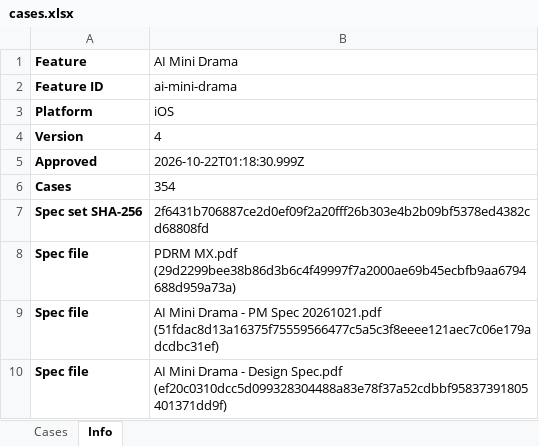
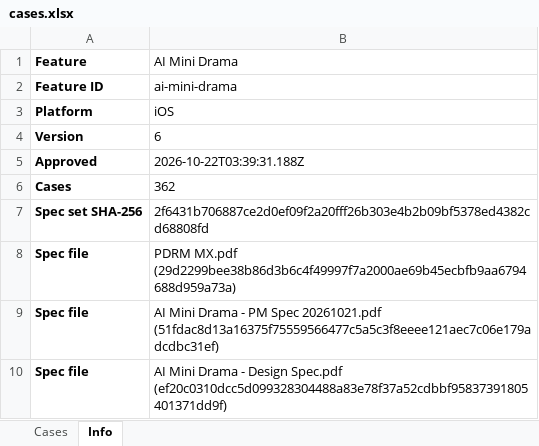
Before and after one commit to AllenCWChen-cl/spec-casebook, an Excel workbook: library/ai-mini-drama/ios/cases.xlsx, sheet Info, drawn as a sheet; values as stored, in another font and other column widths than the file's, no borders; the diff names each change by its address in the sheet, - before the commit and + after, or states it on an @@ line.

```diff
--- a/library/ai-mini-drama/ios/cases.xlsx (sheet Info)
+++ b/library/ai-mini-drama/ios/cases.xlsx (sheet Info)
-B4 (AI Mini Drama): 4
+B4 (AI Mini Drama): 6
-B5 (AI Mini Drama): 2026-10-22T01:18:30.999Z
+B5 (AI Mini Drama): 2026-10-22T03:39:31.188Z
-B6 (AI Mini Drama): 354
+B6 (AI Mini Drama): 362
```
Also changed, not shown: sheet Cases, 28 other files.
